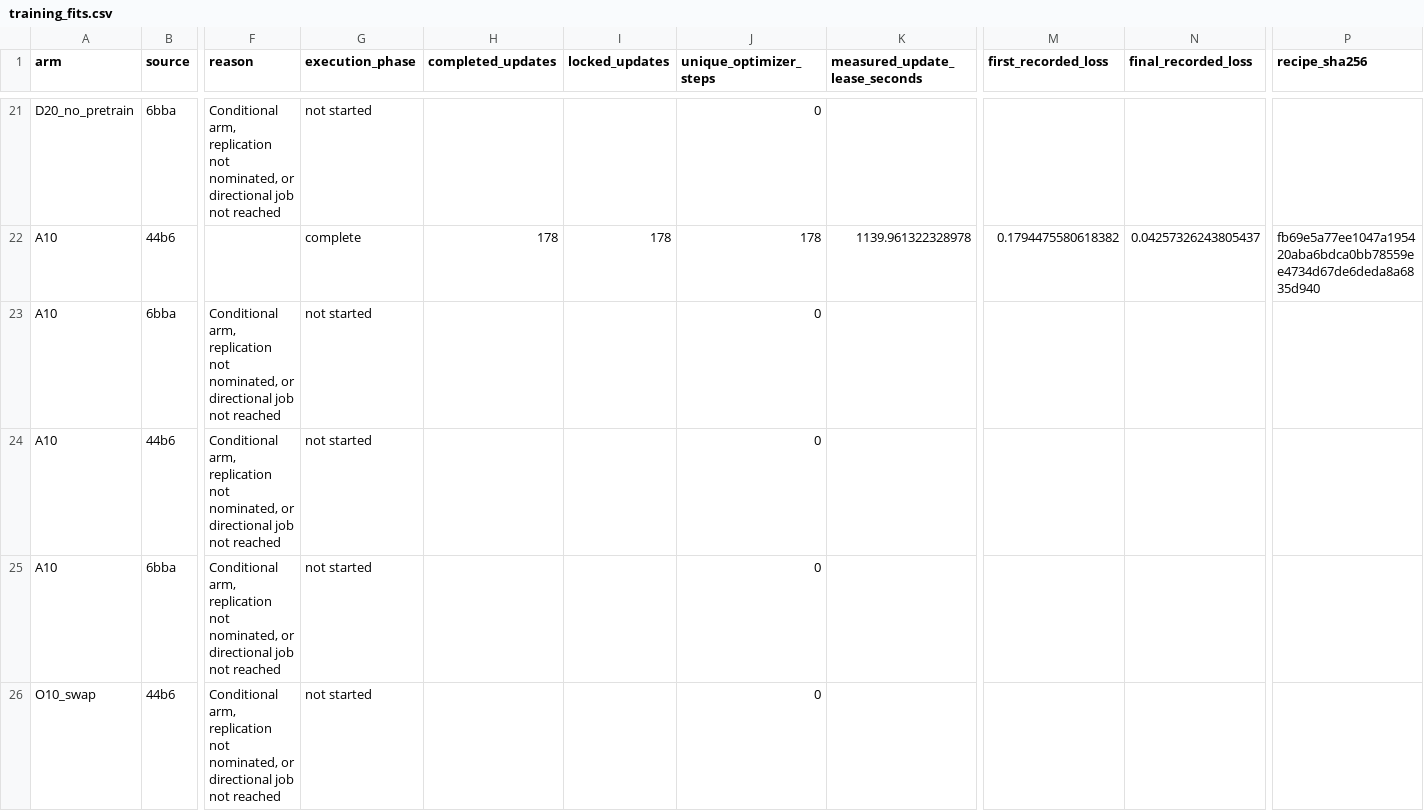
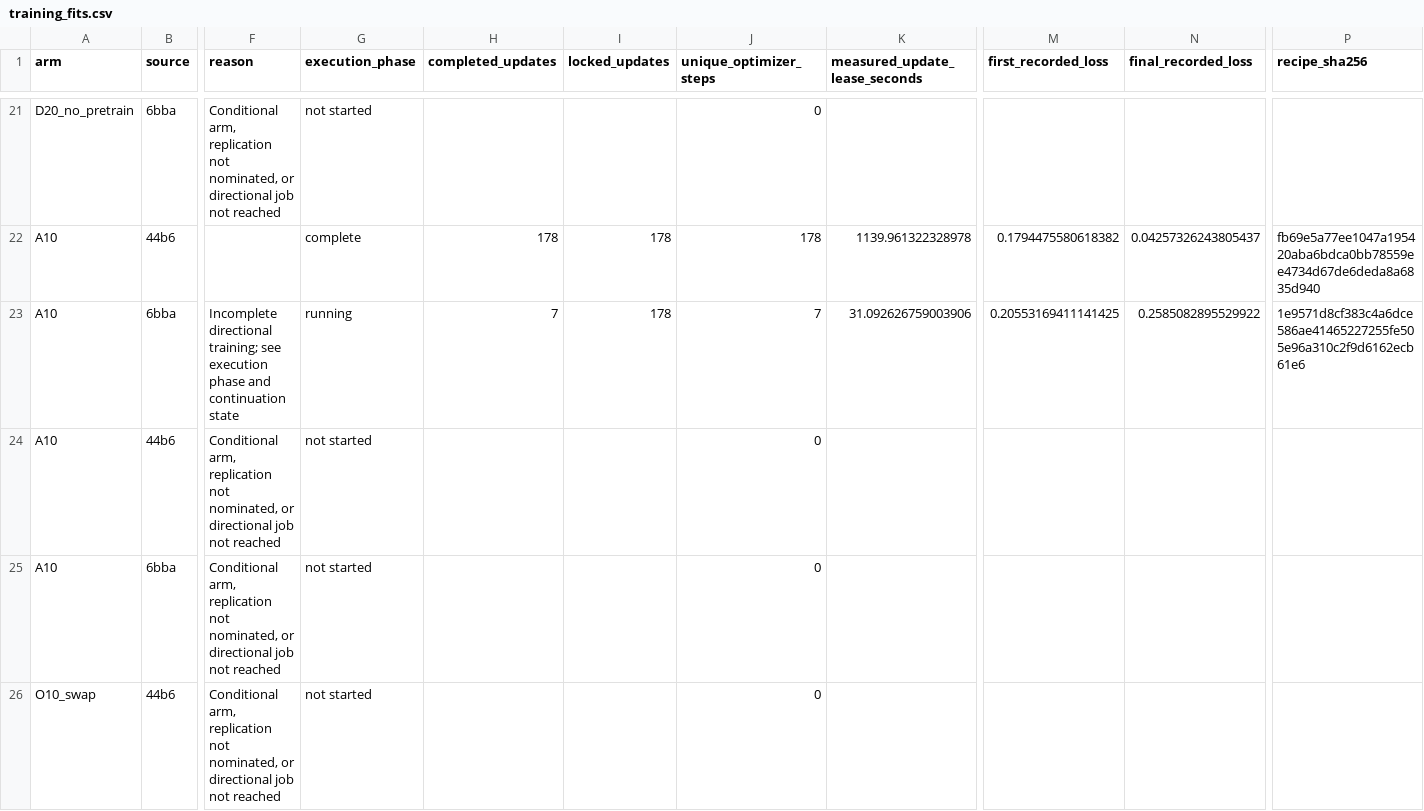
Before and after one commit to matheuspf/cell-tracking, a CSV file: results/pipeline-error-training-20260915/training_fits.csv, drawn as a sheet; only a part is shown, gaps mark what is left out; the diff names each change by its address in the sheet, - before the commit and + after, or states it on an @@ line.

```diff
--- a/results/pipeline-error-training-20260915/training_fits.csv
+++ b/results/pipeline-error-training-20260915/training_fits.csv
-F23 (reason): Conditional arm, replication not nominated, or directional job not reached
+F23 (reason): Incomplete directional training; see execution phase and continuation state
-G23 (execution_phase): not started
+G23 (execution_phase): running
-H23 (completed_updates): (empty)
+H23 (completed_updates): 7
-I23 (locked_updates): (empty)
+I23 (locked_updates): 178
-J23 (unique_optimizer_steps): 0
+J23 (unique_optimizer_steps): 7
-K23 (measured_update_lease_seconds): (empty)
+K23 (measured_update_lease_seconds): 31.092626759003906
-M23 (first_recorded_loss): (empty)
+M23 (first_recorded_loss): 0.20553169411141425
-N23 (final_recorded_loss): (empty)
+N23 (final_recorded_loss): 0.2585082895529922
-P23 (recipe_sha256): (empty)
+P23 (recipe_sha256): 1e9571d8cf383c4a6dce586ae41465227255fe505e96a310c2f9d6162ecb61e6
```
Also changed, not shown: results/pipeline-error-training-20260915/source_model_scores.csv, 5 other files.
